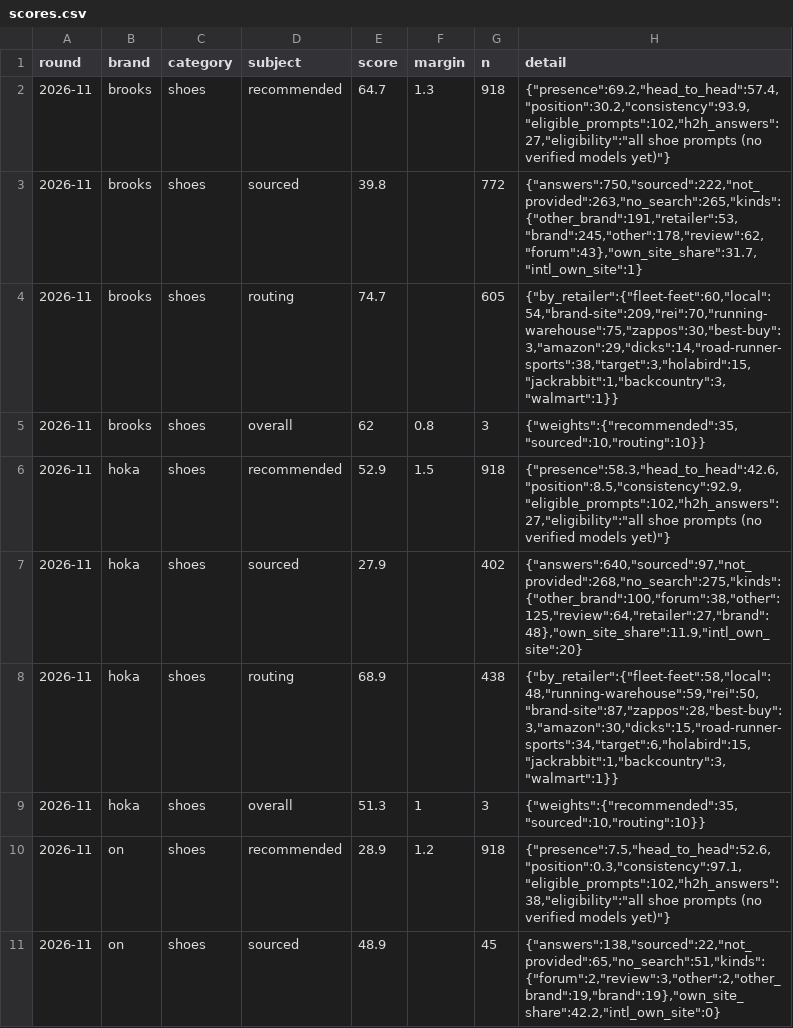
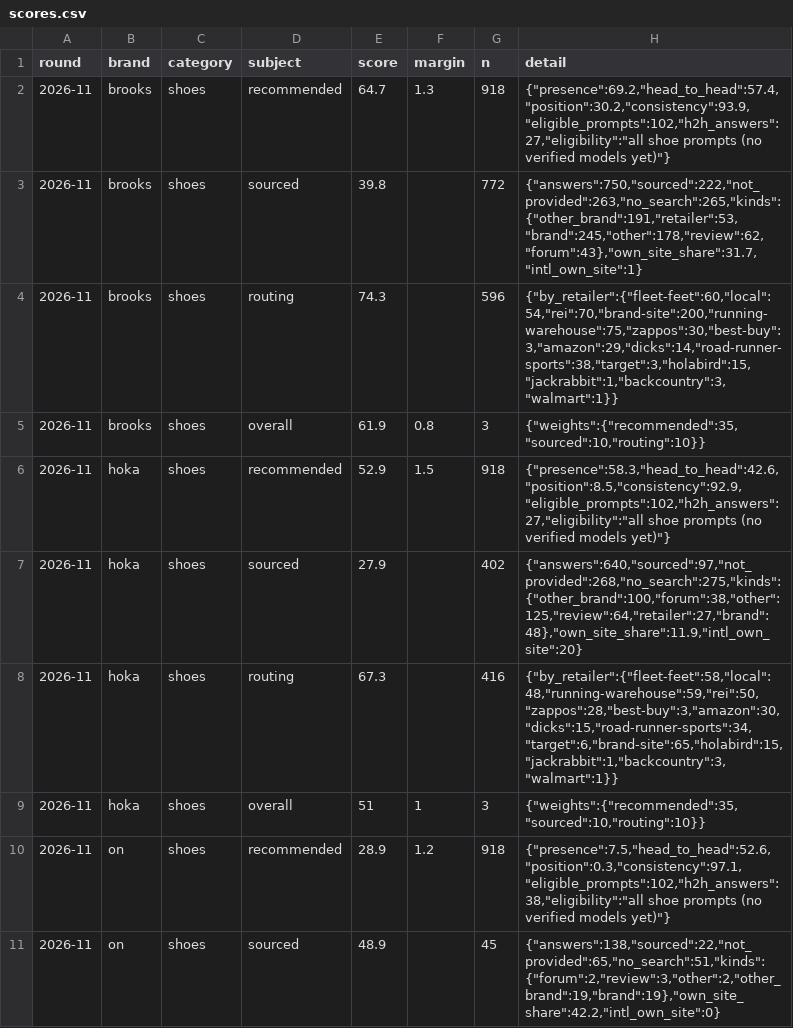
Before and after one commit to Dirtdog88/Solestats, a CSV file: data/rounds/2026-11/scores.csv, drawn as a sheet; only a part is shown; the diff covers the shown part only.

```diff
--- a/data/rounds/2026-11/scores.csv
+++ b/data/rounds/2026-11/scores.csv
@@ -3,8 +3,8 @@ round,brand,category,subject,score,margin,n,detail
 2026-11,brooks,shoes,sourced,39.8,,772,"{""answers"":750,""sourced"":222,""not_provided"":263,""no_search"":265,""kinds"":{""other_brand"":191,""retailer"":53,""brand"":245,""other"":178,""review"":62,""forum"":43},""own_site_share"":31.7,""intl_own_site"":1}"
-2026-11,brooks,shoes,routing,74.7,,605,"{""by_retailer"":{""fleet-feet"":60,""local"":54,""brand-site"":209,""rei"":70,""running-warehouse"":75,""zappos"":30,""best-buy"":3,""amazon"":29,""dicks"":14,""road-runner-sports"":38,""target"":3,""holabird"":15,""jackrabbit"":1,""backcountry"":3,""walmart"":1}}"
-2026-11,brooks,shoes,overall,62,0.8,3,"{""weights"":{""recommended"":35,""sourced"":10,""routing"":10}}"
+2026-11,brooks,shoes,routing,74.3,,596,"{""by_retailer"":{""fleet-feet"":60,""local"":54,""rei"":70,""brand-site"":200,""running-warehouse"":75,""zappos"":30,""best-buy"":3,""amazon"":29,""dicks"":14,""road-runner-sports"":38,""target"":3,""holabird"":15,""jackrabbit"":1,""backcountry"":3,""walmart"":1}}"
+2026-11,brooks,shoes,overall,61.9,0.8,3,"{""weights"":{""recommended"":35,""sourced"":10,""routing"":10}}"
 2026-11,hoka,shoes,recommended,52.9,1.5,918,"{""presence"":58.3,""head_to_head"":42.6,""position"":8.5,""consistency"":92.9,""eligible_prompts"":102,""h2h_answers"":27,""eligibility"":""all shoe prompts (no verified models yet)""}"
 2026-11,hoka,shoes,sourced,27.9,,402,"{""answers"":640,""sourced"":97,""not_provided"":268,""no_search"":275,""kinds"":{""other_brand"":100,""forum"":38,""other"":125,""review"":64,""retailer"":27,""brand"":48},""own_site_share"":11.9,""intl_own_site"":20}"
-2026-11,hoka,shoes,routing,68.9,,438,"{""by_retailer"":{""fleet-feet"":58,""local"":48,""running-warehouse"":59,""rei"":50,""brand-site"":87,""zappos"":28,""best-buy"":3,""amazon"":30,""dicks"":15,""road-runner-sports"":34,""target"":6,""holabird"":15,""jackrabbit"":1,""backcountry"":3,""walmart"":1}}"
-2026-11,hoka,shoes,overall,51.3,1,3,"{""weights"":{""recommended"":35,""sourced"":10,""routing"":10}}"
+2026-11,hoka,shoes,routing,67.3,,416,"{""by_retailer"":{""fleet-feet"":58,""local"":48,""running-warehouse"":59,""rei"":50,""zappos"":28,""best-buy"":3,""amazon"":30,""dicks"":15,""road-runner-sports"":34,""target"":6,""brand-site"":65,""holabird"":15,""jackrabbit"":1,""backcountry"":3,""walmart"":1}}"
+2026-11,hoka,shoes,overall,51,1,3,"{""weights"":{""recommended"":35,""sourced"":10,""routing"":10}}"
 2026-11,on,shoes,recommended,28.9,1.2,918,"{""presence"":7.5,""head_to_head"":52.6,""position"":0.3,""consistency"":97.1,""eligible_prompts"":102,""h2h_answers"":38,""eligibility"":""all shoe prompts (no verified models yet)""}"
```
Also changed, not shown: 50 edited cells elsewhere in this file, public/data/2026-11/scores.csv, 12 other files.
